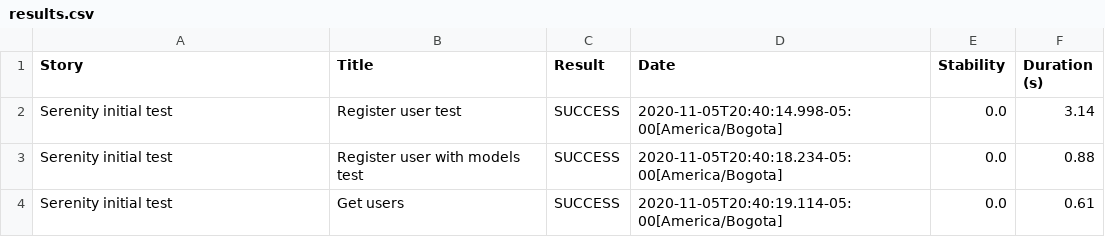
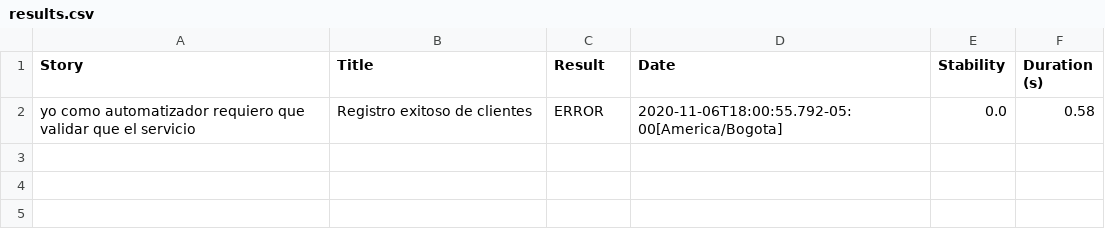
Before and after one commit to sbotero24/AutomatedServices-CircleCi, a CSV file: target/site/serenity/results.csv, drawn as a sheet.

```diff
--- a/target/site/serenity/results.csv
+++ b/target/site/serenity/results.csv
@@ -1,4 +1,2 @@
 "Story","Title","Result","Date","Stability","Duration (s)"
-"Serenity initial test","Register user test","SUCCESS","2020-11-05T20:40:14.998-05:00[America/Bogota]","0.0","3.14"
-"Serenity initial test","Register user with models test","SUCCESS","2020-11-05T20:40:18.234-05:00[America/Bogota]","0.0","0.88"
-"Serenity initial test","Get users","SUCCESS","2020-11-05T20:40:19.114-05:00[America/Bogota]","0.0","0.61"
+"yo como automatizador requiero que validar que el servicio","Registro exitoso de clientes","ERROR","2020-11-06T18:00:55.792-05:00[America/Bogota]","0.0","0.58"
```
Also changed, not shown: 35 other files.
